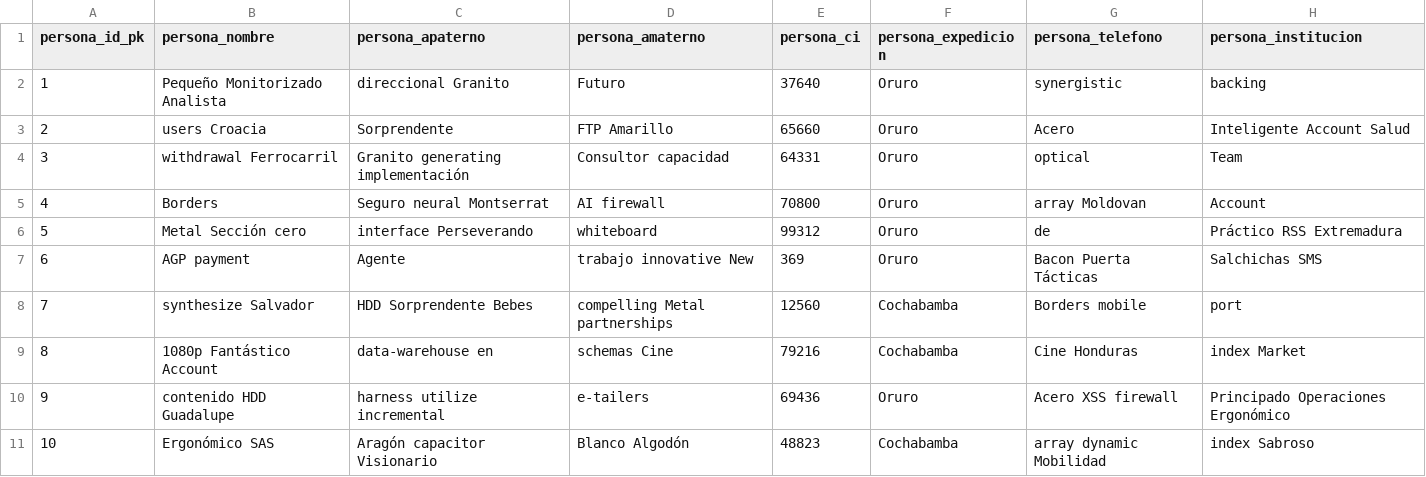
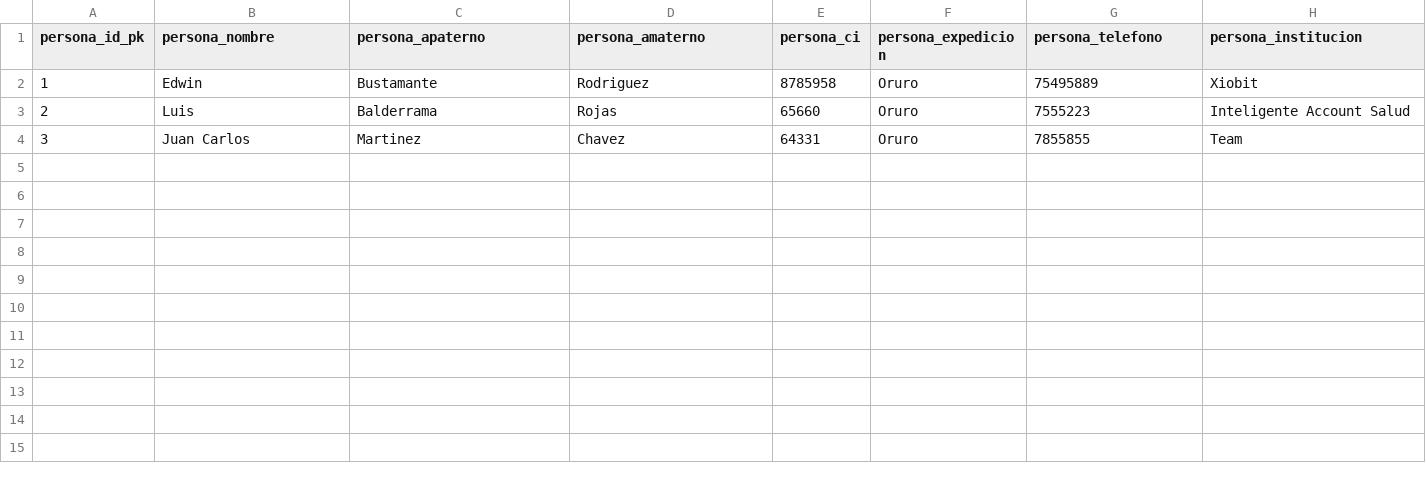
Before and after one commit to edwinbustamanterodriguez/ryclibros, a CSV file: src/main/resources/config/liquibase/fake-data/persona.csv, drawn as a sheet.

Commit message:
Relacion user y libro adicionada

```diff
--- a/src/main/resources/config/liquibase/fake-data/persona.csv
+++ b/src/main/resources/config/liquibase/fake-data/persona.csv
@@ -1,11 +1,4 @@
 persona_id_pk;persona_nombre;persona_apaterno;persona_amaterno;persona_ci;persona_expedicion;persona_telefono;persona_institucion
-1;Pequeño Monitorizado Analista;direccional Granito;Futuro;37640;Oruro;synergistic;backing
-2;users Croacia;Sorprendente;FTP Amarillo;65660;Oruro;Acero;Inteligente Account Salud
-3;withdrawal Ferrocarril;Granito generating implementación;Consultor capacidad;64331;Oruro;optical;Team
-4;Borders;Seguro neural Montserrat;AI firewall;70800;Oruro;array Moldovan;Account
-5;Metal Sección cero;interface Perseverando;whiteboard;99312;Oruro;de;Práctico RSS Extremadura
-6;AGP payment;Agente;trabajo innovative New;369;Oruro;Bacon Puerta Tácticas;Salchichas SMS
-7;synthesize Salvador;HDD Sorprendente Bebes;compelling Metal partnerships;12560;Cochabamba;Borders mobile;port
-8;1080p Fantástico Account;data-warehouse en;schemas Cine;79216;Cochabamba;Cine Honduras;index Market
-9;contenido HDD Guadalupe;harness utilize incremental;e-tailers;69436;Oruro;Acero XSS firewall;Principado Operaciones Ergonómico
-10;Ergonómico SAS;Aragón capacitor Visionario;Blanco Algodón;48823;Cochabamba;array dynamic Mobilidad;index Sabroso
+1;Edwin;Bustamante;Rodriguez;8785958;Oruro;75495889;Xiobit
+2;Luis;Balderrama;Rojas;65660;Oruro;7555223;Inteligente Account Salud
+3;Juan Carlos;Martinez;Chavez;64331;Oruro;7855855;Team
```
Also changed, not shown: src/main/resources/config/liquibase/fake-data/libro.csv, 8 other files.
